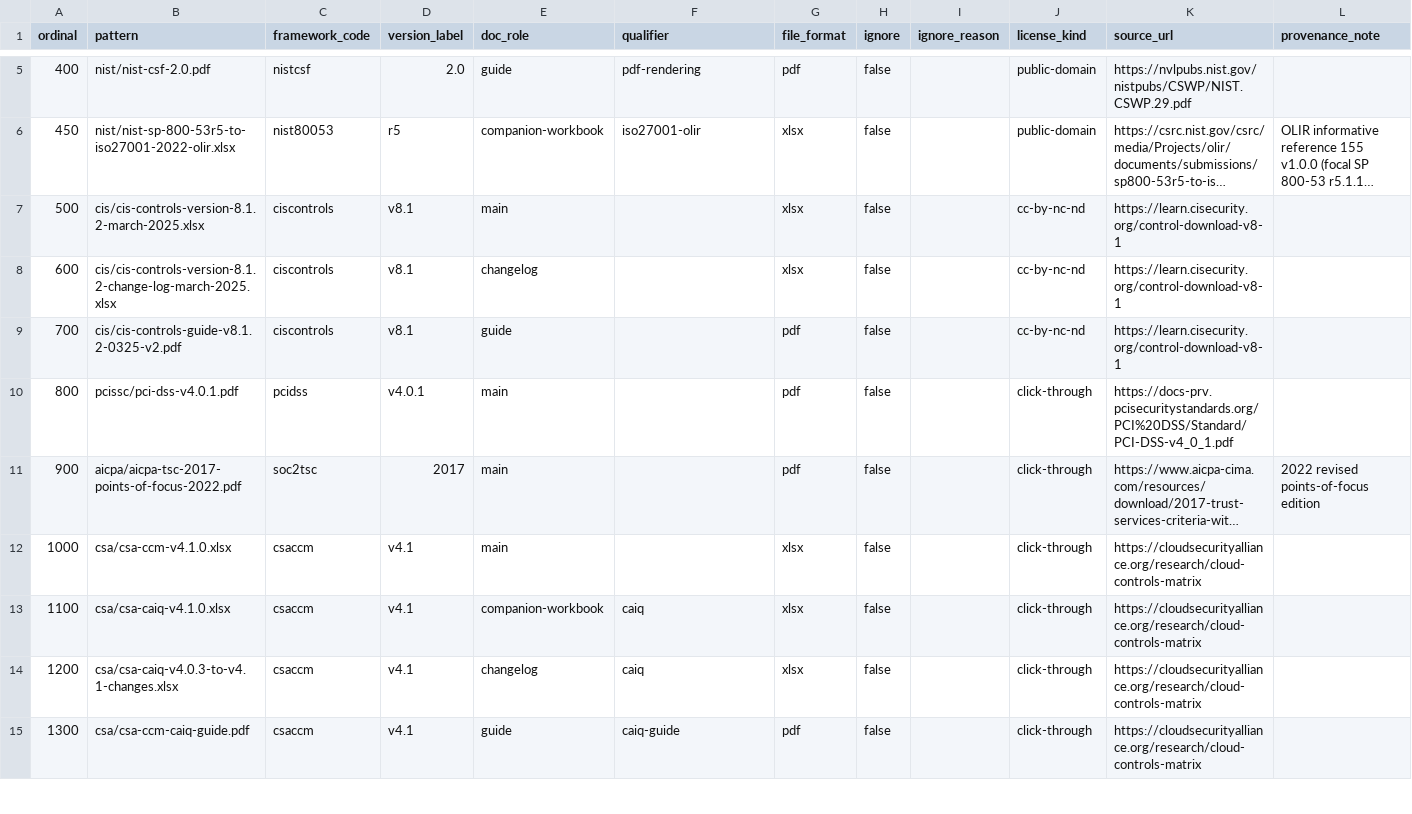
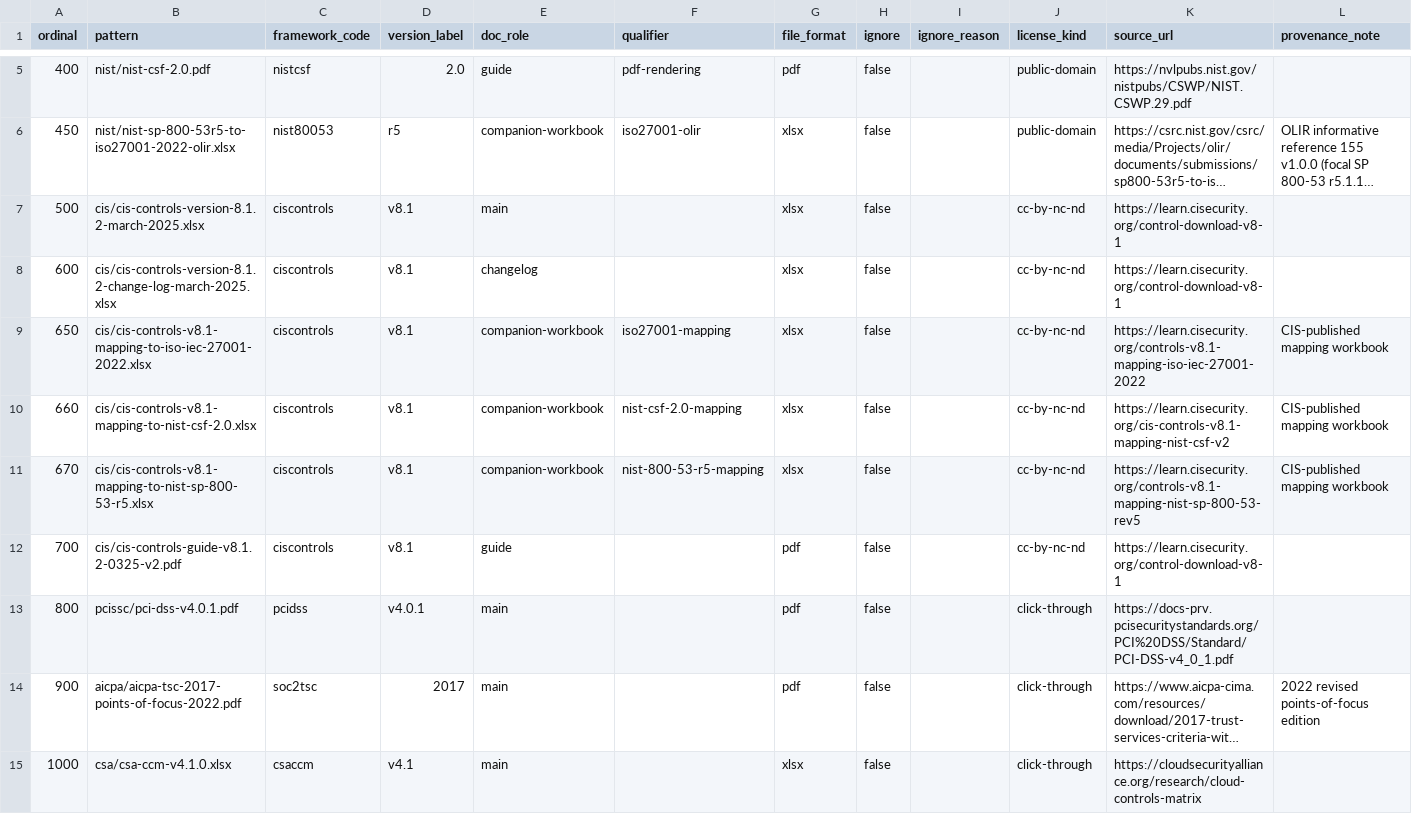
Before and after one commit to dannyota/compliary, a CSV file: deploy/seed/file_rule.csv, drawn as a sheet; only a part is shown, gaps mark what is left out; the shorter side is filled out with more unchanged rows; long unchanged cells end in ….

Commit message:
feat(mapedges): ingest the CIS v8.1 mapping workbooks (ISO 27001, CSF 2.0, 800-53 r5)
Three CIS-published mapping workbooks (CC BY-NC-ND, direct learn.cisecurity.org
downloads — cmd/fetch gains CISMappings with per-file existence checks, since
CIS() skips when data/cis is non-empty). Unlike the OLIR crosswalk these carry
real relationship types, mapped to the schema vocabulary: Equivalent →
equivalent, Subset → subset-of, Superset → superset-of, in the sheet's
focal→reference direction.

Parser quirk: the workbooks store safeguard numbers as floats, which merges
N.1 and N.10 into the same value (4.1 ≡ 4.10) — safeguards therefore resolve
by TITLE against the ciscontrols corpus; unmatched rows are counted and
reported, never guessed. Targets are normalized per framework (A5.9 → A.5.9,
CM-8(1) → CM-08(01), CSF kept as-is) and pinned to the edition each workbook
names. Emitted counts validated against raw workbook rows (200/60/309).

Result: +564 edges (457 subset-of / 72 superset-of / 35 equivalent), all
resolved; corpus at 4,461 edges, 93.4% resolved.

```diff
--- a/deploy/seed/file_rule.csv
+++ b/deploy/seed/file_rule.csv
@@ -8,2 +8,5 @@ ordinal,pattern,framework_code,version_label,doc_role,qualifier,file_format,igno
 600,cis/cis-controls-version-8.1.2-change-log-march-2025.xlsx,ciscontrols,v8.1,changelog,,xlsx,false,,cc-by-nc-nd,https://learn.cisecurity.org/control-download-v8-1,
+650,cis/cis-controls-v8.1-mapping-to-iso-iec-27001-2022.xlsx,ciscontrols,v8.1,companion-workbook,iso27001-mapping,xlsx,false,,cc-by-nc-nd,https://learn.cisecurity.org/controls-v8.1-mapping-iso-iec-27001-2022,CIS-published mapping workbook
+660,cis/cis-controls-v8.1-mapping-to-nist-csf-2.0.xlsx,ciscontrols,v8.1,companion-workbook,nist-csf-2.0-mapping,xlsx,false,,cc-by-nc-nd,https://learn.cisecurity.org/cis-controls-v8.1-mapping-nist-csf-v2,CIS-published mapping workbook
+670,cis/cis-controls-v8.1-mapping-to-nist-sp-800-53-r5.xlsx,ciscontrols,v8.1,companion-workbook,nist-800-53-r5-mapping,xlsx,false,,cc-by-nc-nd,https://learn.cisecurity.org/controls-v8.1-mapping-nist-sp-800-53-rev5,CIS-published mapping workbook
 700,cis/cis-controls-guide-v8.1.2-0325-v2.pdf,ciscontrols,v8.1,guide,,pdf,false,,cc-by-nc-nd,https://learn.cisecurity.org/control-download-v8-1,
```
Also changed, not shown: 6 other files.
